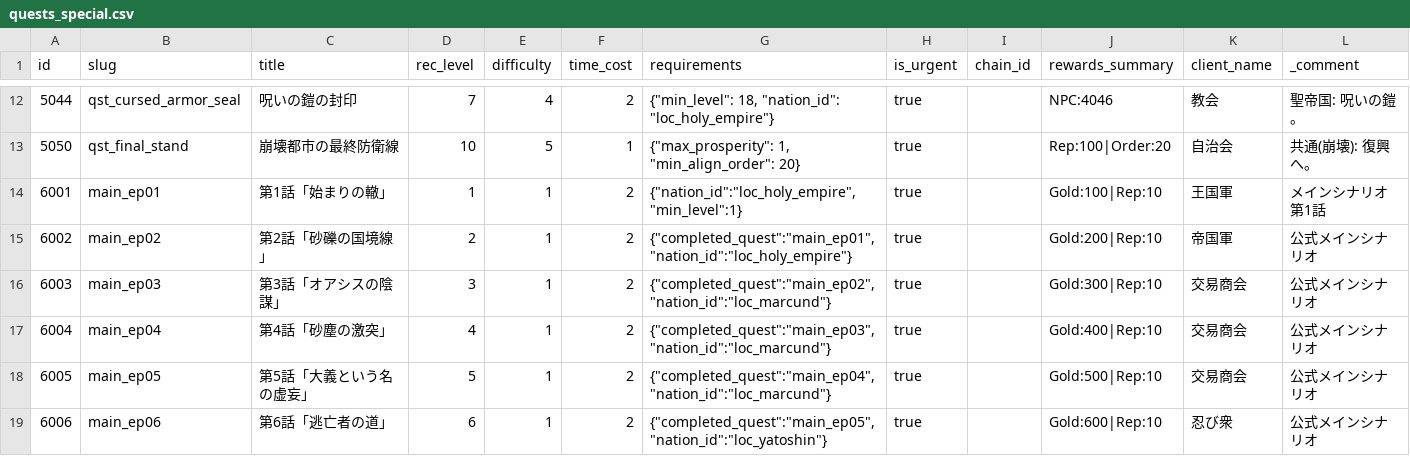
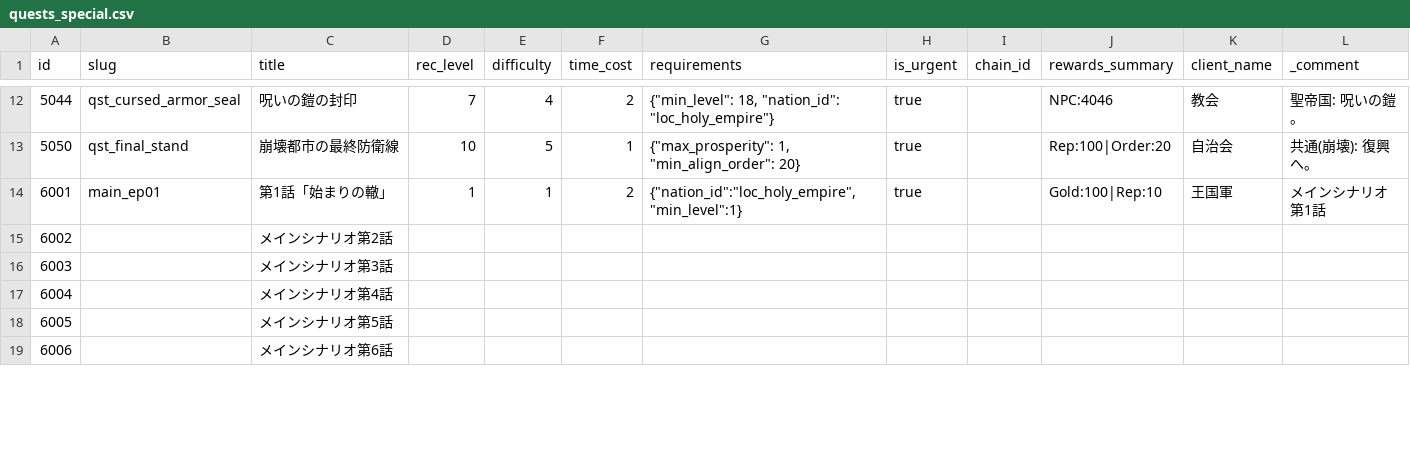
Before and after one commit to kiyoshikitamura/code-wirth-dawn, a CSV file: src/data/csv/quests_special.csv, drawn as a sheet; only a part is shown, gaps mark what is left out; the diff covers the shown part only.

Commit message:
docs: rename main scenario short descriptions to numbered format
- Change '公式メインシナリオ' to 'メインシナリオ第N話' for all ep01-ep20
- Update both quest spec docs (docs/quest/) and CSV _comment column
- ep01 was already correct, ep02-ep20 updated

```diff
--- a/src/data/csv/quests_special.csv
+++ b/src/data/csv/quests_special.csv
@@ -14,6 +14,6 @@ id,slug,title,rec_level,difficulty,time_cost,requirements,is_urgent,chain_id,rew
 6001,main_ep01,第1話「始まりの轍」,1,1,2,"{""nation_id"":""loc_holy_empire"",""min_level"":1}",true,,"Gold:100|Rep:10",王国軍,メインシナリオ第1話
-6002,main_ep02,第2話「砂礫の国境線」,2,1,2,"{""completed_quest"":""main_ep01"",""nation_id"":""loc_holy_empire""}",true,,"Gold:200|Rep:10",帝国軍,公式メインシナリオ
-6003,main_ep03,第3話「オアシスの陰謀」,3,1,2,"{""completed_quest"":""main_ep02"",""nation_id"":""loc_marcund""}",true,,"Gold:300|Rep:10",交易商会,公式メインシナリオ
-6004,main_ep04,第4話「砂塵の激突」,4,1,2,"{""completed_quest"":""main_ep03"",""nation_id"":""loc_marcund""}",true,,"Gold:400|Rep:10",交易商会,公式メインシナリオ
-6005,main_ep05,第5話「大義という名の虚妄」,5,1,2,"{""completed_quest"":""main_ep04"",""nation_id"":""loc_marcund""}",true,,"Gold:500|Rep:10",交易商会,公式メインシナリオ
-6006,main_ep06,第6話「逃亡者の道」,6,1,2,"{""completed_quest"":""main_ep05"",""nation_id"":""loc_yatoshin""}",true,,"Gold:600|Rep:10",忍び衆,公式メインシナリオ
+6002,,メインシナリオ第2話
+6003,,メインシナリオ第3話
+6004,,メインシナリオ第4話
+6005,,メインシナリオ第5話
+6006,,メインシナリオ第6話
```
Also changed, not shown: 140 edited cells elsewhere in this file, 19 other files.
